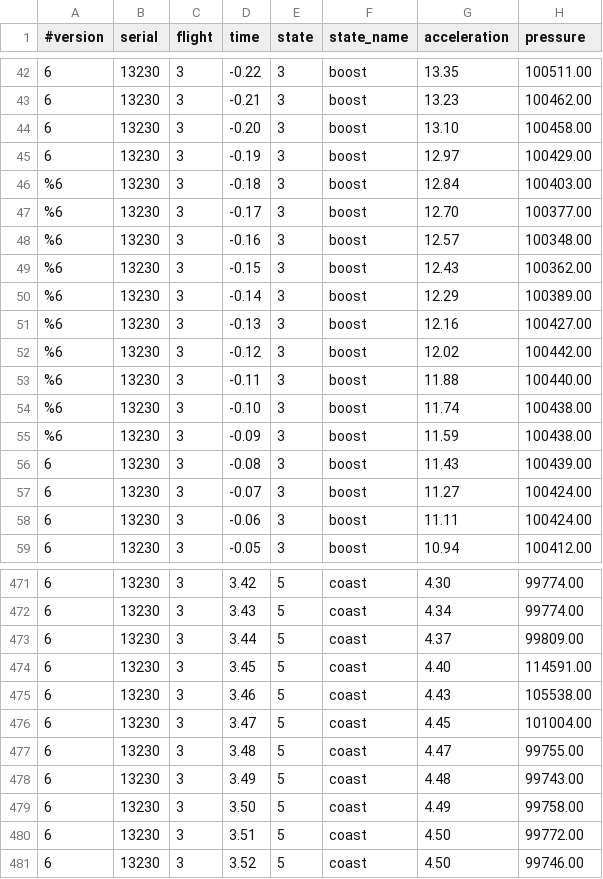
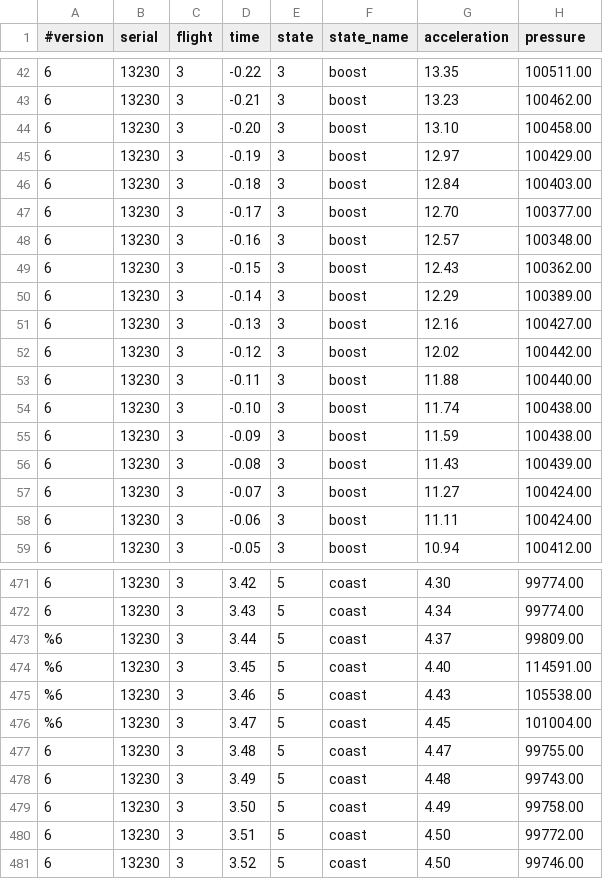
Before and after one commit to dpfeldman/dpfeldman.github.io, a CSV file: Rockets/Data/2025-02-20-serial-13230-flight-0003-CLEANED.csv, drawn as a sheet; only a part is shown, gaps mark what is left out; the diff names each change by its address in the sheet, - before the commit and + after, or states it on an @@ line.

Commit message:
comment out some outliers

```diff
--- a/Rockets/Data/2025-02-20-serial-13230-flight-0003-CLEANED.csv
+++ b/Rockets/Data/2025-02-20-serial-13230-flight-0003-CLEANED.csv
-A46:A55 (#version): %6
+A46:A55 (#version): 6
-A473:A476 (#version): 6
+A473:A476 (#version): %6
```
